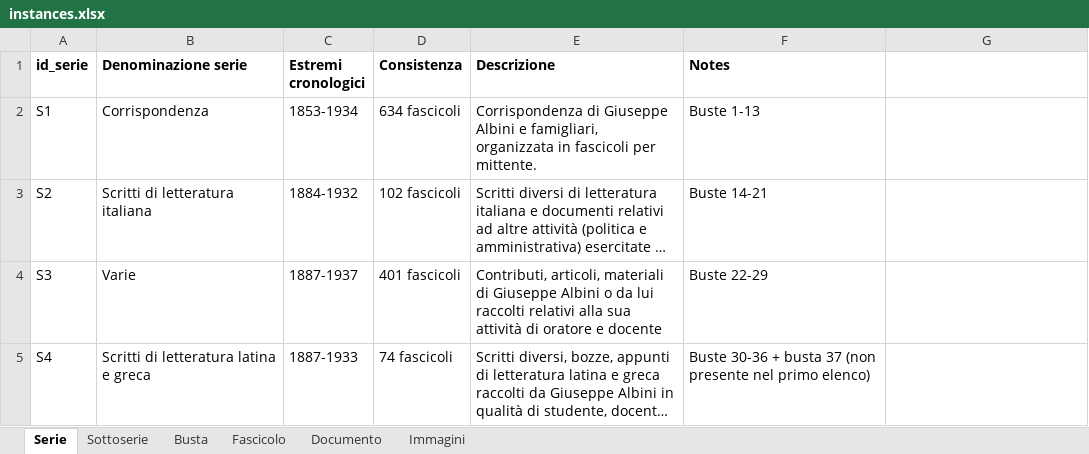
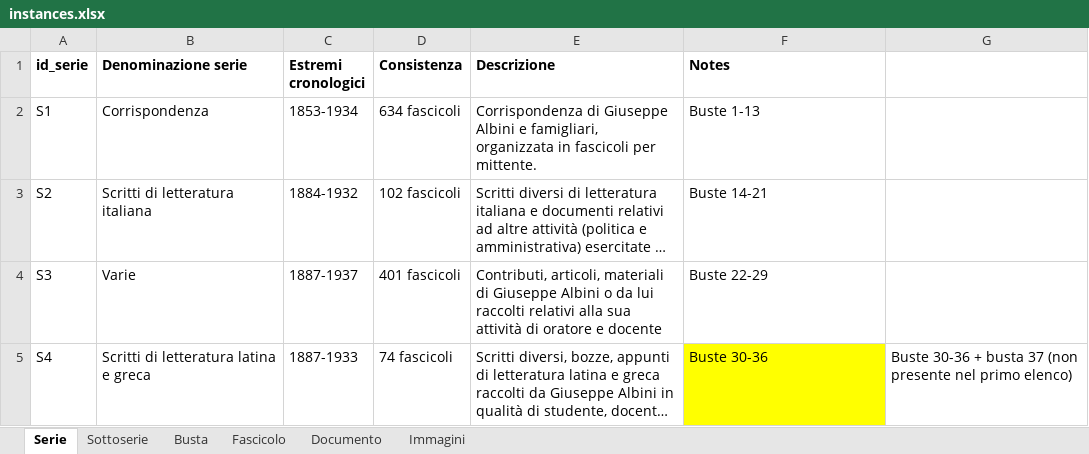
Before and after one commit to ThIheb/Internship, an Excel workbook: instances.xlsx, sheet Serie, drawn as a sheet; long unchanged cells end in …; values as stored, in another font and other column widths than the file's, no borders; the diff names each change by its address in the sheet, - before the commit and + after, or states it on an @@ line.

Commit message:
Updated script and instances
updated script to account for directlyIncludes relationships between record sets

```diff
--- a/instances.xlsx (sheet Serie)
+++ b/instances.xlsx (sheet Serie)
-F5 (Notes): Buste 30-36 + busta 37 (non presente nel primo elenco)
+F5 (Notes): Buste 30-36
-F5 fill: none
+F5 fill: #FFFF00
-G5: (empty)
+G5: Buste 30-36 + busta 37 (non presente nel primo elenco)
```
Also changed, not shown: sheet Sottoserie, 2 other files.
